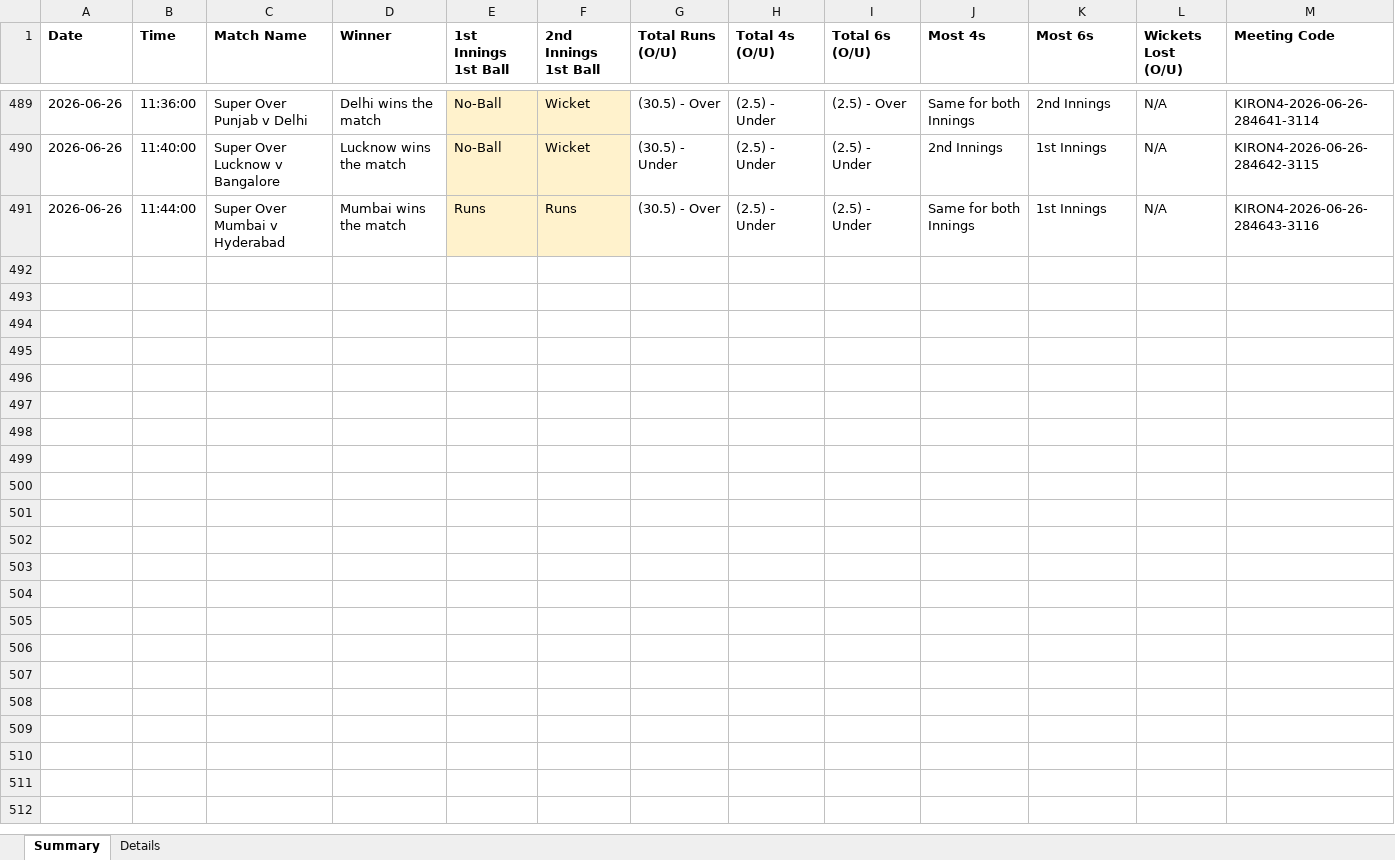
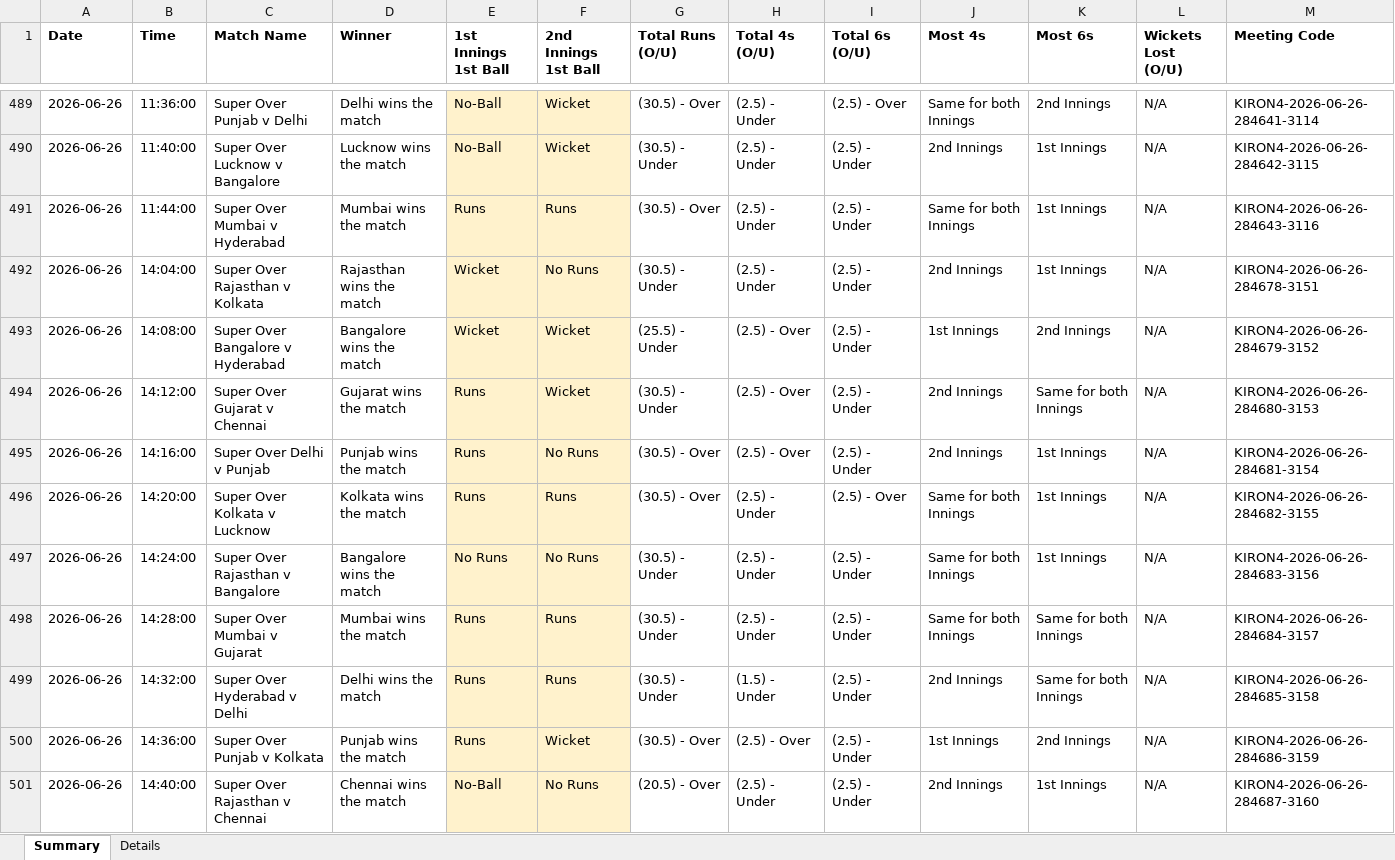
Before and after one commit to NorajChathuranga/STBet-Tracker, an Excel workbook: data/cricket_superover_results.xlsx, sheet Summary, drawn as a sheet; only a part is shown, gaps mark what is left out; values as stored, in another font and other column widths than the file's, no borders; the diff covers the shown part only; the diff names each change by its address in the sheet, - before the commit and + after, or states it on an @@ line.

```diff
--- a/data/cricket_superover_results.xlsx (sheet Summary)
+++ b/data/cricket_superover_results.xlsx (sheet Summary)
+row 492: 2026-06-26 | 14:04:00 | Super Over Rajasthan v Kolkata | Rajasthan wins the match | Wicket | No Runs | (30.5) - Under | (2.5) - Under | (2.5) - Under | 2nd Innings | 1st Innings | N/A | KIRON4-2026-06-26-284678-3151
+row 493: 2026-06-26 | 14:08:00 | Super Over Bangalore v Hyderabad | Bangalore wins the match | Wicket | Wicket | (25.5) - Under | (2.5) - Over | (2.5) - Under | 1st Innings | 2nd Innings | N/A | KIRON4-2026-06-26-284679-3152
+row 494: 2026-06-26 | 14:12:00 | Super Over Gujarat v Chennai | Gujarat wins the match | Runs | Wicket | (30.5) - Under | (2.5) - Over | (2.5) - Under | 2nd Innings | Same for both Innings | N/A | KIRON4-2026-06-26-284680-3153
+row 495: 2026-06-26 | 14:16:00 | Super Over Delhi v Punjab | Punjab wins the match | Runs | No Runs | (30.5) - Over | (2.5) - Over | (2.5) - Under | 2nd Innings | 1st Innings | N/A | KIRON4-2026-06-26-284681-3154
+row 496: 2026-06-26 | 14:20:00 | Super Over Kolkata v Lucknow | Kolkata wins the match | Runs | Runs | (30.5) - Over | (2.5) - Under | (2.5) - Over | Same for both Innings | 1st Innings | N/A | KIRON4-2026-06-26-284682-3155
+row 497: 2026-06-26 | 14:24:00 | Super Over Rajasthan v Bangalore | Bangalore wins the match | No Runs | No Runs | (30.5) - Under | (2.5) - Under | (2.5) - Under | Same for both Innings | 1st Innings | N/A | KIRON4-2026-06-26-284683-3156
+row 498: 2026-06-26 | 14:28:00 | Super Over Mumbai v Gujarat | Mumbai wins the match | Runs | Runs | (30.5) - Under | (2.5) - Under | (2.5) - Under | Same for both Innings | Same for both Innings | N/A | KIRON4-2026-06-26-284684-3157
+row 499: 2026-06-26 | 14:32:00 | Super Over Hyderabad v Delhi | Delhi wins the match | Runs | Runs | (30.5) - Under | (1.5) - Under | (2.5) - Under | 2nd Innings | Same for both Innings | N/A | KIRON4-2026-06-26-284685-3158
+row 500: 2026-06-26 | 14:36:00 | Super Over Punjab v Kolkata | Punjab wins the match | Runs | Wicket | (30.5) - Over | (2.5) - Over | (2.5) - Under | 1st Innings | 2nd Innings | N/A | KIRON4-2026-06-26-284686-3159
+row 501: 2026-06-26 | 14:40:00 | Super Over Rajasthan v Chennai | Chennai wins the match | No-Ball | No Runs | (20.5) - Over | (2.5) - Under | (2.5) - Under | 2nd Innings | 1st Innings | N/A | KIRON4-2026-06-26-284687-3160
```
Also changed, not shown: 10 added rows elsewhere in this sheet, sheet Details, 5 other files.
